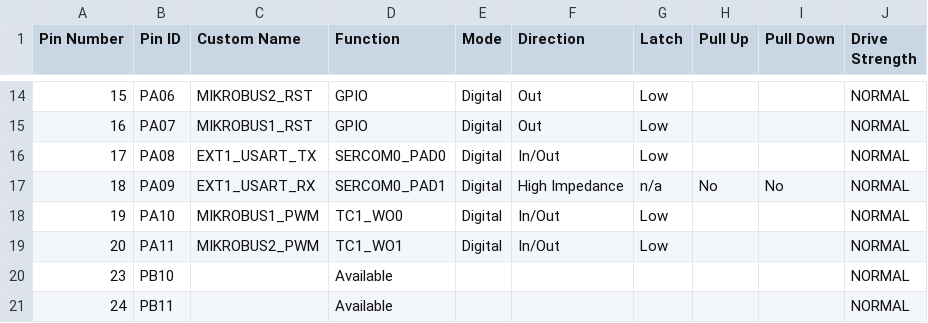
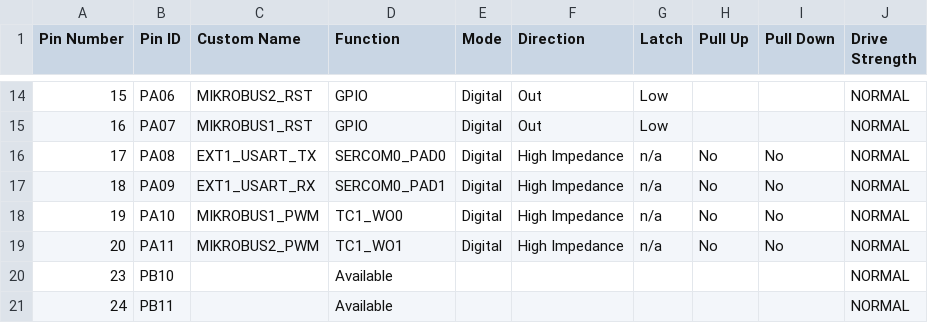
Before and after one commit to gmrozek-mchp/mlbb, a CSV file: bsp/sam_e51_cnano/src/config/default/pin_configurations.csv, drawn as a sheet; only a part is shown, gaps mark what is left out.

Commit message:
Corrections to MCC configuration

```diff
--- a/bsp/sam_e51_cnano/src/config/default/pin_configurations.csv
+++ b/bsp/sam_e51_cnano/src/config/default/pin_configurations.csv
@@ -15,6 +15,6 @@ Pin Number,Pin ID,Custom Name,Function,Mode, Direction,Latch,Pull Up,Pull Down,D
 16,PA07,MIKROBUS1_RST,GPIO,Digital,Out,Low,,,NORMAL
-17,PA08,EXT1_USART_TX,SERCOM0_PAD0,Digital,In/Out,Low,,,NORMAL
+17,PA08,EXT1_USART_TX,SERCOM0_PAD0,Digital,High Impedance,n/a,No,No,NORMAL
 18,PA09,EXT1_USART_RX,SERCOM0_PAD1,Digital,High Impedance,n/a,No,No,NORMAL
-19,PA10,MIKROBUS1_PWM,TC1_WO0,Digital,In/Out,Low,,,NORMAL
-20,PA11,MIKROBUS2_PWM,TC1_WO1,Digital,In/Out,Low,,,NORMAL
+19,PA10,MIKROBUS1_PWM,TC1_WO0,Digital,High Impedance,n/a,No,No,NORMAL
+20,PA11,MIKROBUS2_PWM,TC1_WO1,Digital,High Impedance,n/a,No,No,NORMAL
 23,PB10,,Available,,,,,,NORMAL
```
Also changed, not shown: 17 other files.
